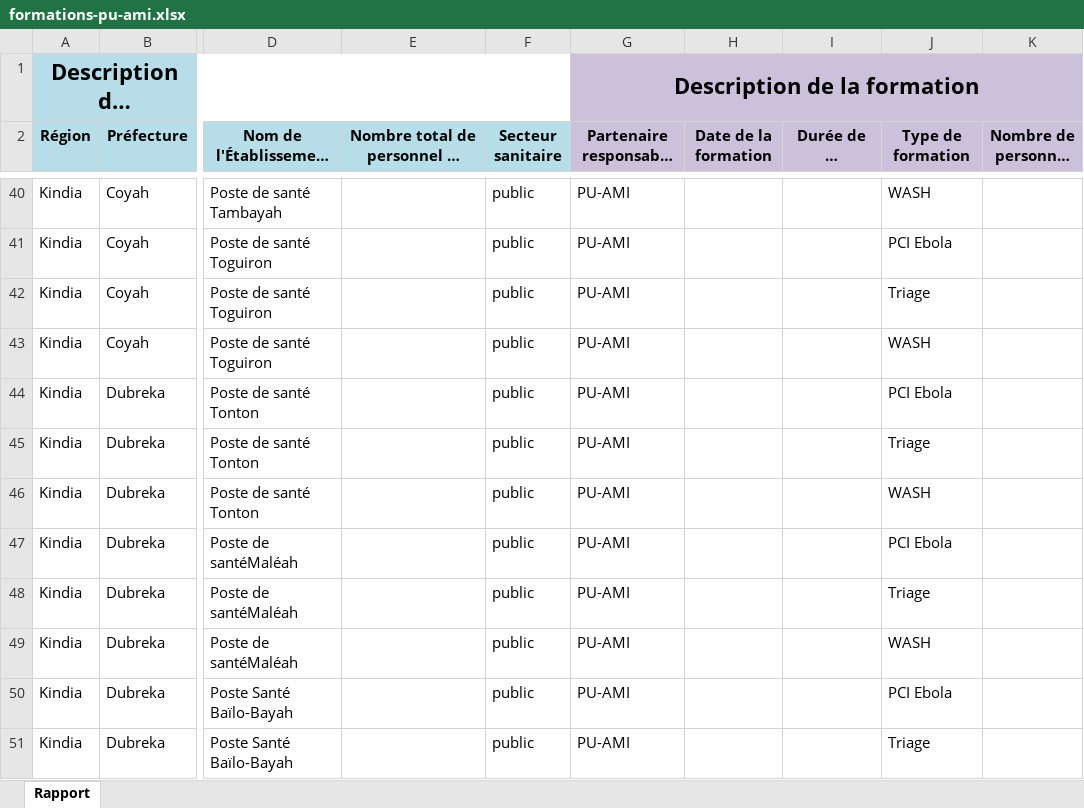
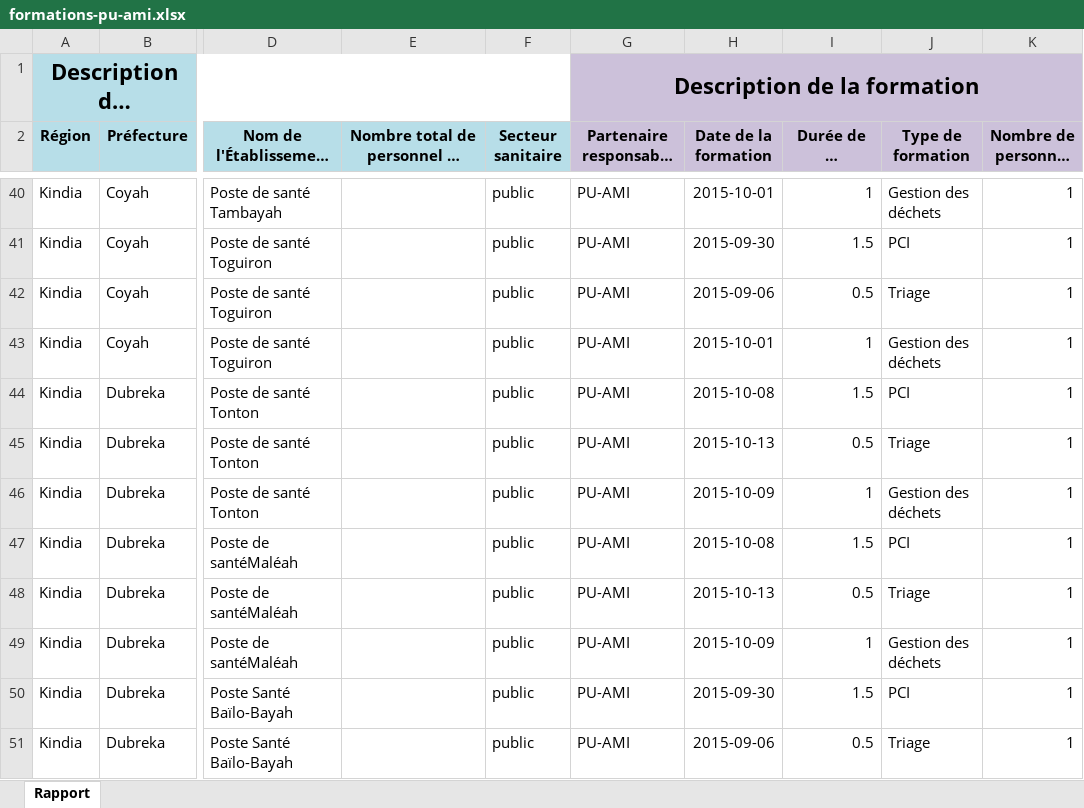
Before and after one commit to OCHA-DAP/guinea-ipc, an Excel workbook: Uploads/PU AMI IPC uploads/formations-pu-ami.xlsx, sheet Rapport, drawn as a sheet; only a part is shown, gaps mark what is left out; long unchanged cells end in …; values as stored, in another font and other column widths than the file's, no borders; the diff covers the shown part only; the diff names each change by its address in the sheet, - before the commit and + after, or states it on an @@ line.

```diff
--- a/Uploads/PU AMI IPC uploads/formations-pu-ami.xlsx (sheet Rapport)
+++ b/Uploads/PU AMI IPC uploads/formations-pu-ami.xlsx (sheet Rapport)
-H40 (Date de la formation): (empty)
+H40 (Date de la formation): 2015-10-01
-I40 (Durée de la formation (jours)): (empty)
+I40 (Durée de la formation (jours)): 1
-J40 (Type de formation): WASH
+J40 (Type de formation): Gestion des déchets
-K40:K51 (Nombre de personnes formées): (empty)
+K40:K51 (Nombre de personnes formées): 1
-H41 (Date de la formation): (empty)
+H41 (Date de la formation): 2015-09-30
-I41 (Durée de la formation (jours)): (empty)
+I41 (Durée de la formation (jours)): 1.5
-J41 (Type de formation): PCI Ebola
+J41 (Type de formation): PCI
-H42 (Date de la formation): (empty)
+H42 (Date de la formation): 2015-09-06
-I42 (Durée de la formation (jours)): (empty)
+I42 (Durée de la formation (jours)): 0.5
-H43 (Date de la formation): (empty)
+H43 (Date de la formation): 2015-10-01
-I43 (Durée de la formation (jours)): (empty)
+I43 (Durée de la formation (jours)): 1
-J43 (Type de formation): WASH
+J43 (Type de formation): Gestion des déchets
-H44 (Date de la formation): (empty)
+H44 (Date de la formation): 2015-10-08
-I44 (Durée de la formation (jours)): (empty)
+I44 (Durée de la formation (jours)): 1.5
-J44 (Type de formation): PCI Ebola
+J44 (Type de formation): PCI
-H45 (Date de la formation): (empty)
+H45 (Date de la formation): 2015-10-13
-I45 (Durée de la formation (jours)): (empty)
+I45 (Durée de la formation (jours)): 0.5
-H46 (Date de la formation): (empty)
+H46 (Date de la formation): 2015-10-09
-I46 (Durée de la formation (jours)): (empty)
+I46 (Durée de la formation (jours)): 1
-J46 (Type de formation): WASH
+J46 (Type de formation): Gestion des déchets
-H47 (Date de la formation): (empty)
+H47 (Date de la formation): 2015-10-08
-I47 (Durée de la formation (jours)): (empty)
+I47 (Durée de la formation (jours)): 1.5
-J47 (Type de formation): PCI Ebola
+J47 (Type de formation): PCI
-H48 (Date de la formation): (empty)
+H48 (Date de la formation): 2015-10-13
-I48 (Durée de la formation (jours)): (empty)
+I48 (Durée de la formation (jours)): 0.5
-H49 (Date de la formation): (empty)
+H49 (Date de la formation): 2015-10-09
-I49 (Durée de la formation (jours)): (empty)
+I49 (Durée de la formation (jours)): 1
-J49 (Type de formation): WASH
+J49 (Type de formation): Gestion des déchets
-H50 (Date de la formation): (empty)
+H50 (Date de la formation): 2015-09-30
-I50 (Durée de la formation (jours)): (empty)
+I50 (Durée de la formation (jours)): 1.5
-J50 (Type de formation): PCI Ebola
+J50 (Type de formation): PCI
-H51 (Date de la formation): (empty)
+H51 (Date de la formation): 2015-09-06
-I51 (Durée de la formation (jours)): (empty)
+I51 (Durée de la formation (jours)): 0.5
```
Also changed, not shown: 297 edited cells elsewhere in this sheet, Uploads/IMC IPC uploads/formations-imc.xlsx, Uploads/Jhpiego IPC uploads/formations-jhpiego.xlsx, 8 other files.
